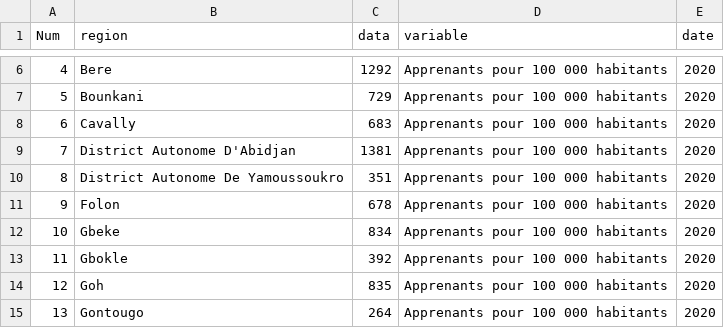
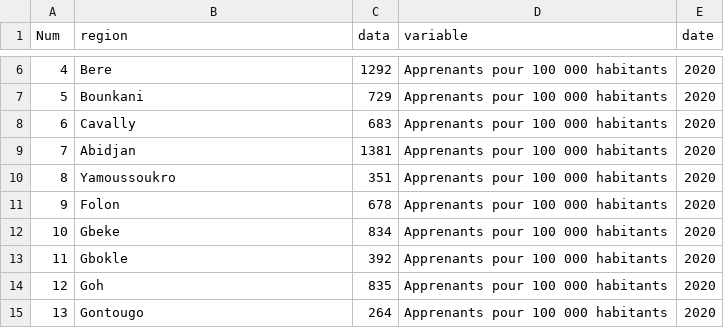
Before and after one commit to Mr-KAM/carte-dynamique, a CSV file: backend/maps/data/csv/data_model.csv, drawn as a sheet; only a part is shown, gaps mark what is left out.

```diff
--- a/backend/maps/data/csv/data_model.csv
+++ b/backend/maps/data/csv/data_model.csv
@@ -8,4 +8,4 @@ Num,region,data,variable,date
 6,Cavally,683,Apprenants pour 100 000 habitants,2020
-7,District Autonome D'Abidjan,1381,Apprenants pour 100 000 habitants,2020
-8,District Autonome De Yamoussoukro,351,Apprenants pour 100 000 habitants,2020
+7,Abidjan,1381,Apprenants pour 100 000 habitants,2020
+8,Yamoussoukro,351,Apprenants pour 100 000 habitants,2020
 9,Folon,678,Apprenants pour 100 000 habitants,2020
```
Also changed, not shown: 5 other files.
